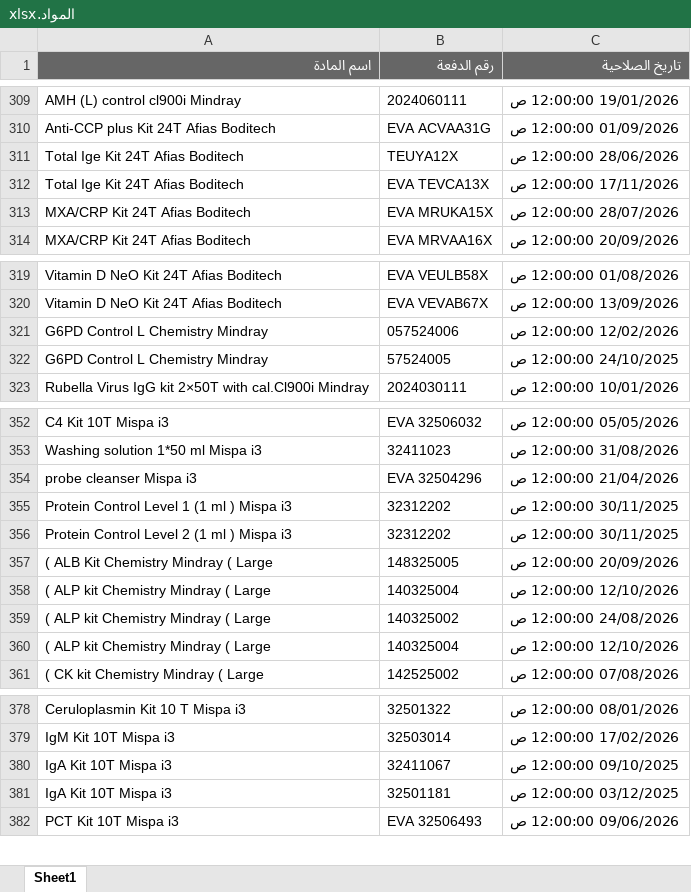
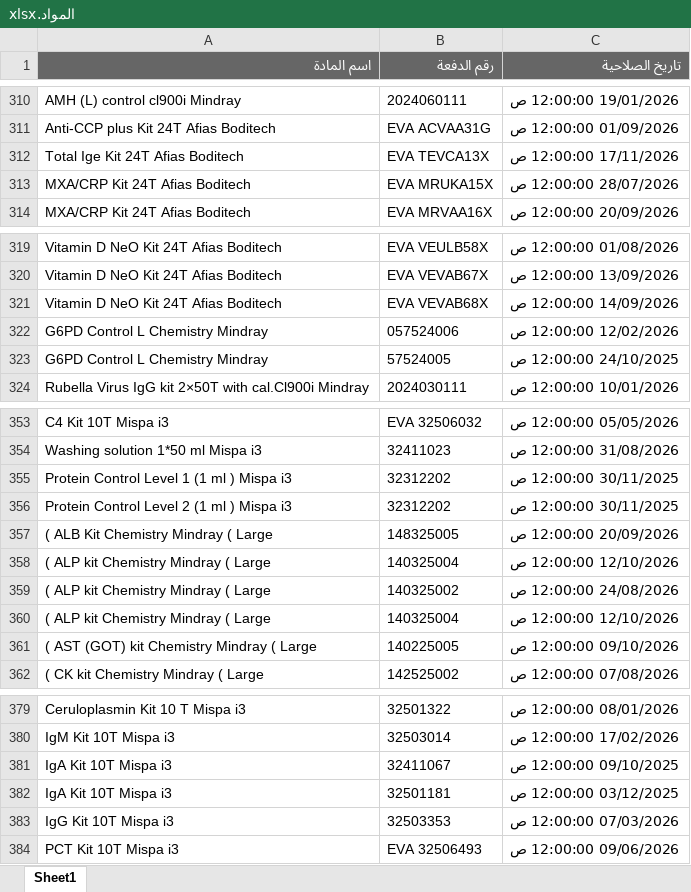
Before and after one commit to abdallawolf92/expiry-check, an Excel workbook: المواد.xlsx, sheet Sheet1, drawn as a sheet; only a part is shown, gaps mark what is left out; values as stored, in another font and other column widths than the file's, no borders; removed rows and columns are numbered as before the commit, all else as after; the diff covers the shown part only; the diff names each change by its address in the sheet, - before the commit and + after, or states it on an @@ line.

```diff
--- a/المواد.xlsx (sheet Sheet1)
+++ b/المواد.xlsx (sheet Sheet1)
-row 311: Total Ige Kit 24T Afias Boditech | TEUYA12X | 28/06/2026 12:00:00 ص
+row 321: Vitamin D NeO Kit 24T Afias Boditech | EVA VEVAB68X | 14/09/2026 12:00:00 ص
-row 354: probe cleanser Mispa i3 | EVA 32504296 | 21/04/2026 12:00:00 ص
+row 361: ( AST (GOT) kit Chemistry Mindray ( Large | 140225005 | 09/10/2026 12:00:00 ص
+row 383: IgG Kit 10T Mispa i3 | 32503353 | 07/03/2026 12:00:00 ص
```
Also changed, not shown: 4 added rows and 5 removed rows elsewhere in this sheet.
